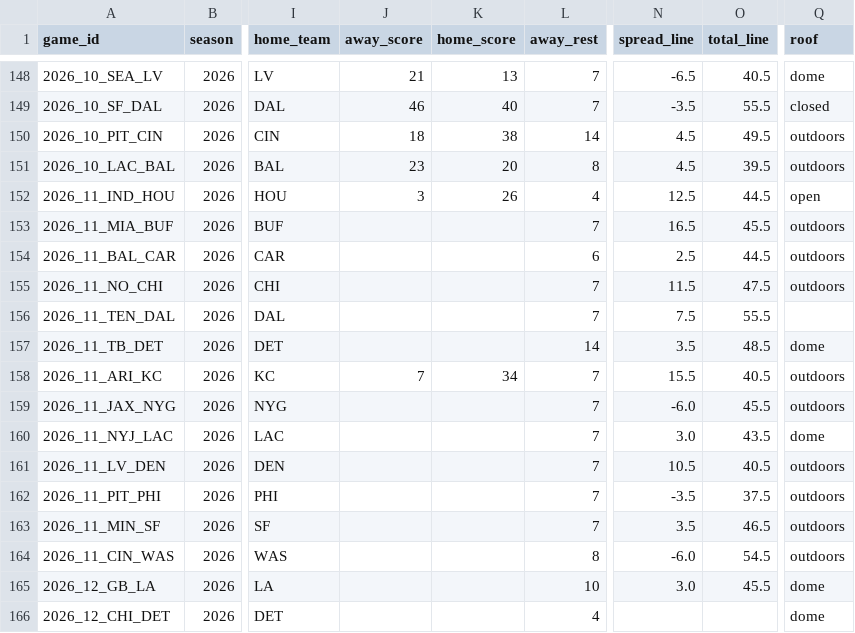
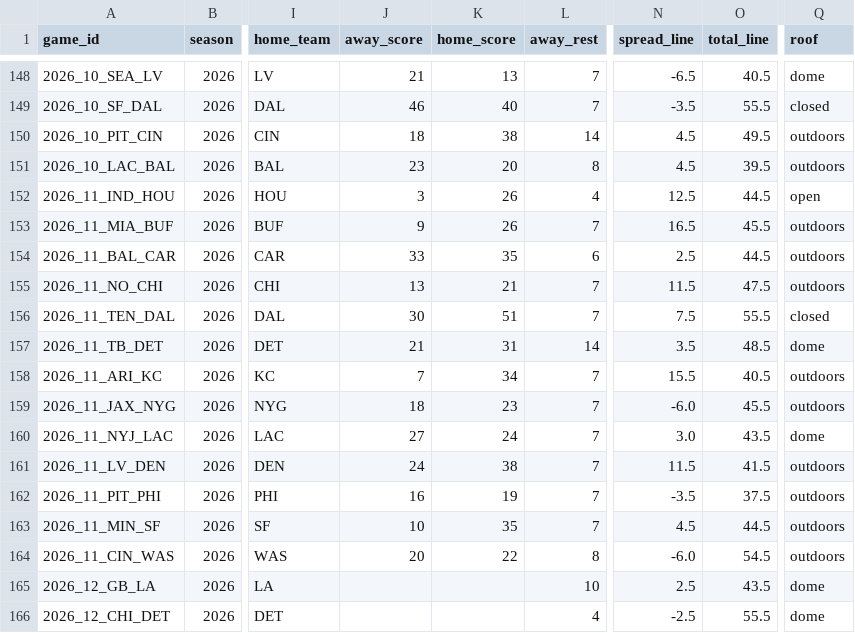
Before and after one commit to bmillercreates/The-Prop-Exchange, a CSV file: data/stats/games.csv, drawn as a sheet; only a part is shown, gaps mark what is left out; the diff covers the shown part only; the diff names each change by its address in the sheet, - before the commit and + after, or states it on an @@ line.

```diff
--- a/data/stats/games.csv
+++ b/data/stats/games.csv
-J153 (away_score): (empty)
+J153 (away_score): 9
-K153 (home_score): (empty)
+K153 (home_score): 26
-J154 (away_score): (empty)
+J154 (away_score): 33
-K154 (home_score): (empty)
+K154 (home_score): 35
-J155 (away_score): (empty)
+J155 (away_score): 13
-K155 (home_score): (empty)
+K155 (home_score): 21
-J156 (away_score): (empty)
+J156 (away_score): 30
-K156 (home_score): (empty)
+K156 (home_score): 51
-Q156 (roof): (empty)
+Q156 (roof): closed
-J157 (away_score): (empty)
+J157 (away_score): 21
-K157 (home_score): (empty)
+K157 (home_score): 31
-J159 (away_score): (empty)
+J159 (away_score): 18
-K159 (home_score): (empty)
+K159 (home_score): 23
-J160 (away_score): (empty)
+J160 (away_score): 27
-K160 (home_score): (empty)
+K160 (home_score): 24
-J161 (away_score): (empty)
+J161 (away_score): 24
-K161 (home_score): (empty)
+K161 (home_score): 38
-N161 (spread_line): 10.5
+N161 (spread_line): 11.5
-O161 (total_line): 40.5
+O161 (total_line): 41.5
-J162 (away_score): (empty)
+J162 (away_score): 16
-K162 (home_score): (empty)
+K162 (home_score): 19
-J163 (away_score): (empty)
+J163 (away_score): 10
-K163 (home_score): (empty)
+K163 (home_score): 35
-N163 (spread_line): 3.5
+N163 (spread_line): 4.5
-O163 (total_line): 46.5
+O163 (total_line): 44.5
-J164 (away_score): (empty)
+J164 (away_score): 20
-K164 (home_score): (empty)
+K164 (home_score): 22
-N165 (spread_line): 3.0
+N165 (spread_line): 2.5
-O165 (total_line): 45.5
+O165 (total_line): 43.5
-N166 (spread_line): (empty)
+N166 (spread_line): -2.5
-O166 (total_line): (empty)
+O166 (total_line): 55.5
```
Also changed, not shown: 56 edited cells elsewhere in this file, data/injuries.csv, data/stats/team_games.csv, 23 other files.
